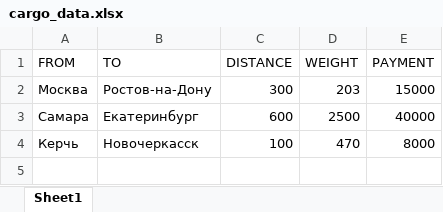
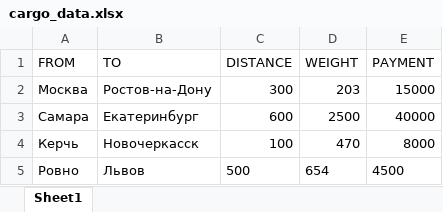
Before and after one commit to itillushka/TelegramBotKirill, an Excel workbook: Data/cargo_data.xlsx, sheet Sheet1, drawn as a sheet; values as stored, in another font and other column widths than the file's, no borders; the diff names each change by its address in the sheet, - before the commit and + after, or states it on an @@ line.

Commit message:
Button cargo functionality added

```diff
--- a/Data/cargo_data.xlsx (sheet Sheet1)
+++ b/Data/cargo_data.xlsx (sheet Sheet1)
+row 5: Ровно | Львов | 500 | 654 | 4500
```
Also changed, not shown: 1 other file.
